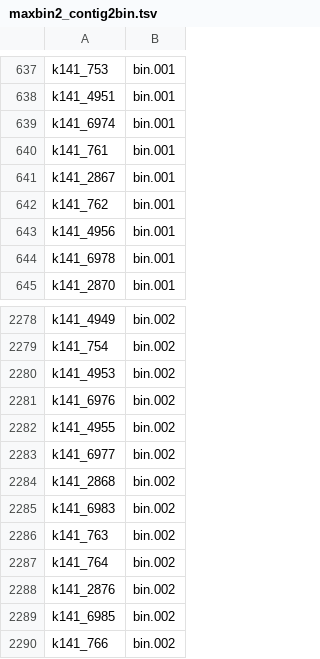
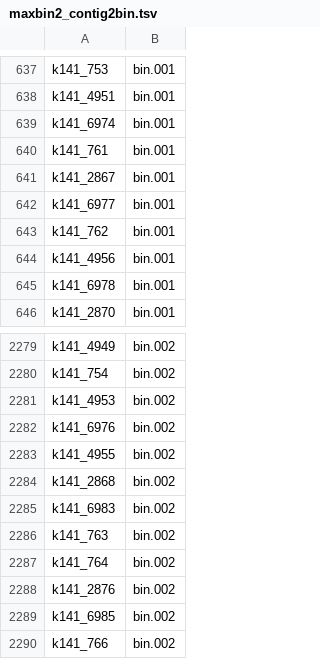
Before and after one commit to chorispaoprojects/project-microbiome-profiler, a TSV file: results/bins/SRR24442552_sub/dastool/maxbin2_contig2bin.tsv, drawn as a sheet; only a part is shown, gaps mark what is left out.

```diff
--- a/results/bins/SRR24442552_sub/dastool/maxbin2_contig2bin.tsv
+++ b/results/bins/SRR24442552_sub/dastool/maxbin2_contig2bin.tsv
@@ -641,2 +641,3 @@ k141_761	bin.001
 k141_2867	bin.001
+k141_6977	bin.001
 k141_762	bin.001
@@ -2282,3 +2283,2 @@ k141_6976	bin.002
 k141_4955	bin.002
-k141_6977	bin.002
 k141_2868	bin.002
```
Also changed, not shown: results/bins/SRR24442552_sub/dastool/dastool_DASTool_contig2bin.tsv, results/bins/SRR24442552_sub/dastool/metabat2_contig2bin.tsv, 17 other files.
